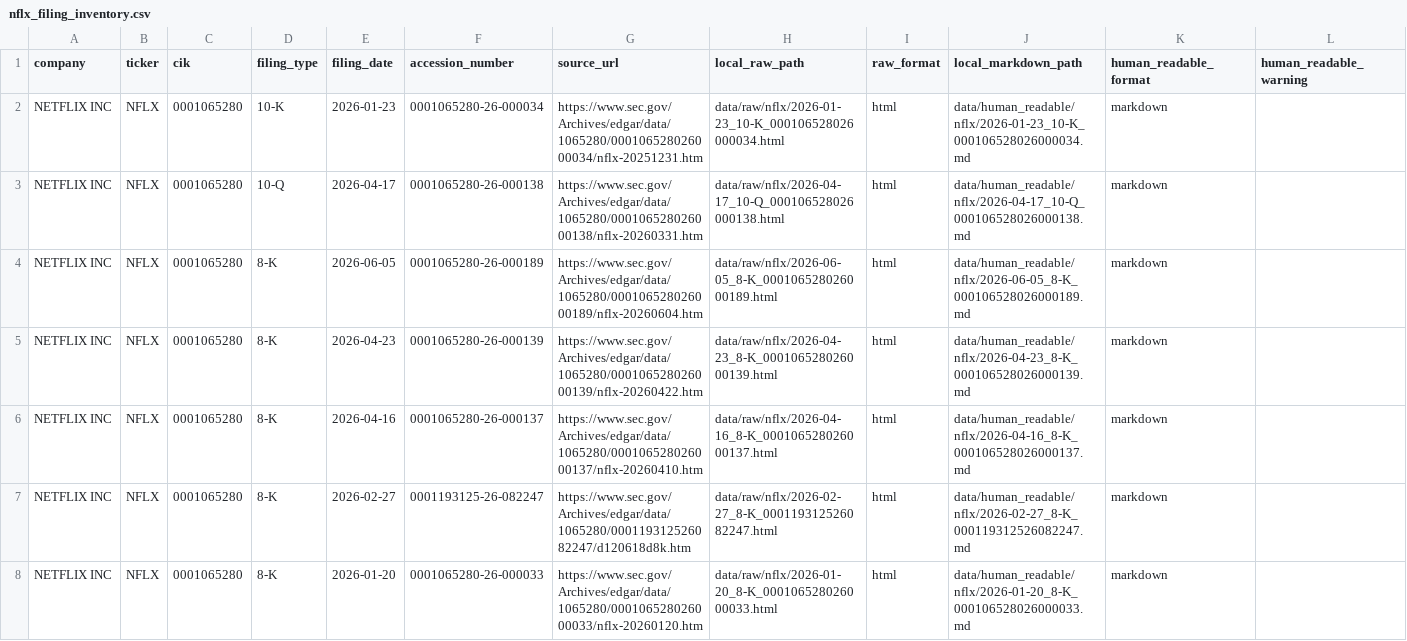
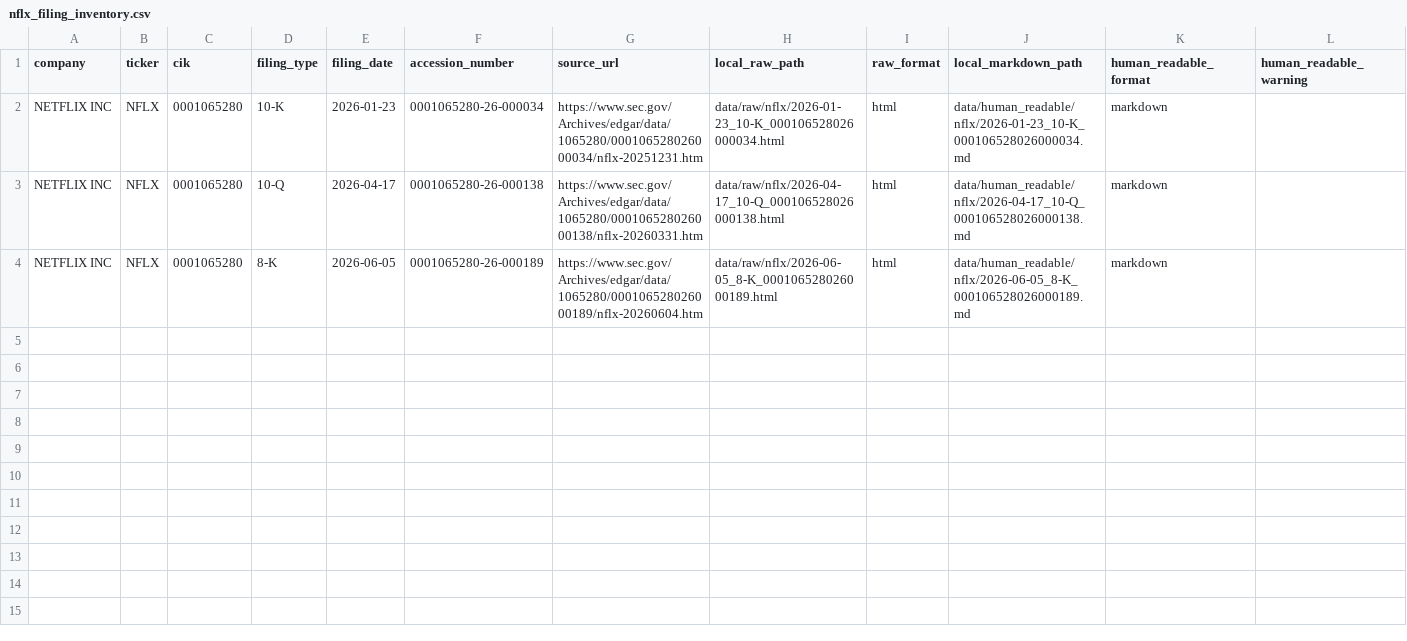
Before and after one commit to antonnemch/sec_filing_rag, a CSV file: outputs/data_summary/nflx_filing_inventory.csv, drawn as a sheet.

```diff
--- a/outputs/data_summary/nflx_filing_inventory.csv
+++ b/outputs/data_summary/nflx_filing_inventory.csv
@@ -4,5 +4 @@ NETFLIX INC,NFLX,0001065280,10-Q,2026-04-17,0001065280-26-000138,https://www.sec
 NETFLIX INC,NFLX,0001065280,8-K,2026-06-05,0001065280-26-000189,https://www.sec.gov/Archives/edgar/data/1065280/000106528026000189/nflx-20260604.htm,data/raw/nflx/2026-06-05_8-K_000106528026000189.html,html,data/human_readable/nflx/2026-06-05_8-K_000106528026000189.md,markdown,
-NETFLIX INC,NFLX,0001065280,8-K,2026-04-23,0001065280-26-000139,https://www.sec.gov/Archives/edgar/data/1065280/000106528026000139/nflx-20260422.htm,data/raw/nflx/2026-04-23_8-K_000106528026000139.html,html,data/human_readable/nflx/2026-04-23_8-K_000106528026000139.md,markdown,
-NETFLIX INC,NFLX,0001065280,8-K,2026-04-16,0001065280-26-000137,https://www.sec.gov/Archives/edgar/data/1065280/000106528026000137/nflx-20260410.htm,data/raw/nflx/2026-04-16_8-K_000106528026000137.html,html,data/human_readable/nflx/2026-04-16_8-K_000106528026000137.md,markdown,
-NETFLIX INC,NFLX,0001065280,8-K,2026-02-27,0001193125-26-082247,https://www.sec.gov/Archives/edgar/data/1065280/000119312526082247/d120618d8k.htm,data/raw/nflx/2026-02-27_8-K_000119312526082247.html,html,data/human_readable/nflx/2026-02-27_8-K_000119312526082247.md,markdown,
-NETFLIX INC,NFLX,0001065280,8-K,2026-01-20,0001065280-26-000033,https://www.sec.gov/Archives/edgar/data/1065280/000106528026000033/nflx-20260120.htm,data/raw/nflx/2026-01-20_8-K_000106528026000033.html,html,data/human_readable/nflx/2026-01-20_8-K_000106528026000033.md,markdown,
```
Also changed, not shown: outputs/data_summary/amzn_filing_inventory.csv, outputs/data_summary/faang_filing_inventory.csv, 23 other files.
